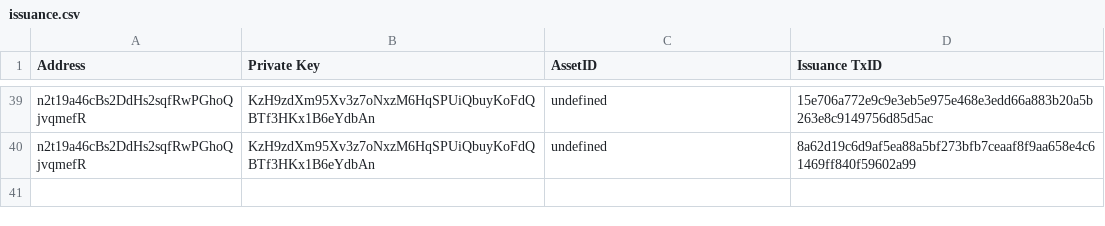
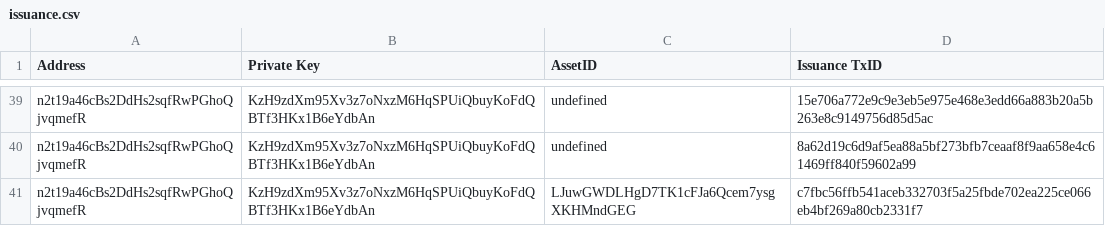
Before and after one commit to assafshomer/colorapi, a CSV file: data/issuance.csv, drawn as a sheet; only a part is shown, gaps mark what is left out.

```diff
--- a/data/issuance.csv
+++ b/data/issuance.csv
@@ -40 +40,2 @@ n2t19a46cBs2DdHs2sqfRwPGhoQjvqmefR,KzH9zdXm95Xv3z7oNxzM6HqSPUiQbuyKoFdQBTf3HKx1B
 n2t19a46cBs2DdHs2sqfRwPGhoQjvqmefR,KzH9zdXm95Xv3z7oNxzM6HqSPUiQbuyKoFdQBTf3HKx1B6eYdbAn,undefined,8a62d19c6d9af5ea88a5bf273bfb7ceaaf8f9aa658e4c61469ff840f59602a99
+n2t19a46cBs2DdHs2sqfRwPGhoQjvqmefR,KzH9zdXm95Xv3z7oNxzM6HqSPUiQbuyKoFdQBTf3HKx1B6eYdbAn,LJuwGWDLHgD7TK1cFJa6Qcem7ysgXKHMndGEG,c7fbc56ffb541aceb332703f5a25fbde702ea225ce066eb4bf269a80cb2331f7
```
Also changed, not shown: data/private_keys.csv, 7 other files.
